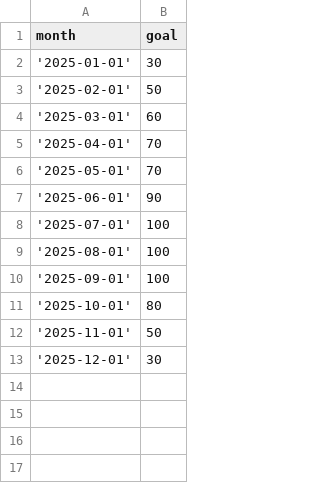
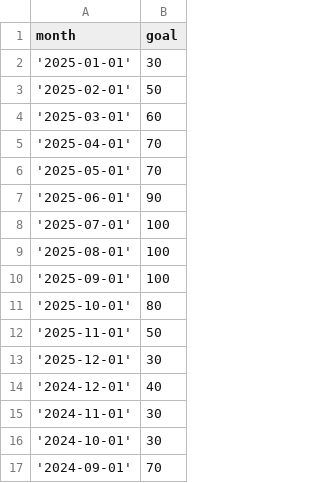
Before and after one commit to fabhlc/strava-datastack, a CSV file: dbt_strava/seeds/running_goals2025.csv, drawn as a sheet.

Commit message:
Modified models for tracking runs against goals

```diff
--- a/dbt_strava/seeds/running_goals2025.csv
+++ b/dbt_strava/seeds/running_goals2025.csv
@@ -13 +13,5 @@ month,goal
 '2025-12-01',30
+'2024-12-01',40
+'2024-11-01',30
+'2024-10-01',30
+'2024-09-01',70
```
Also changed, not shown: 6 other files.
